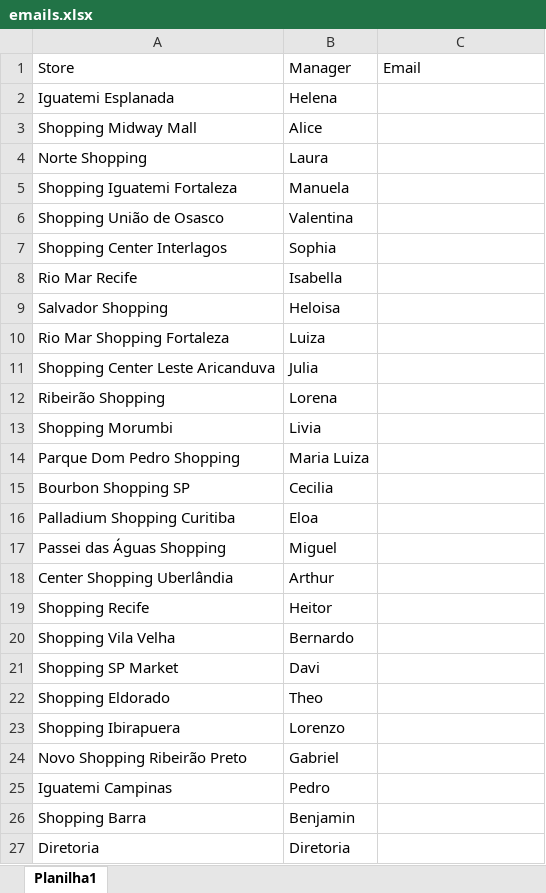
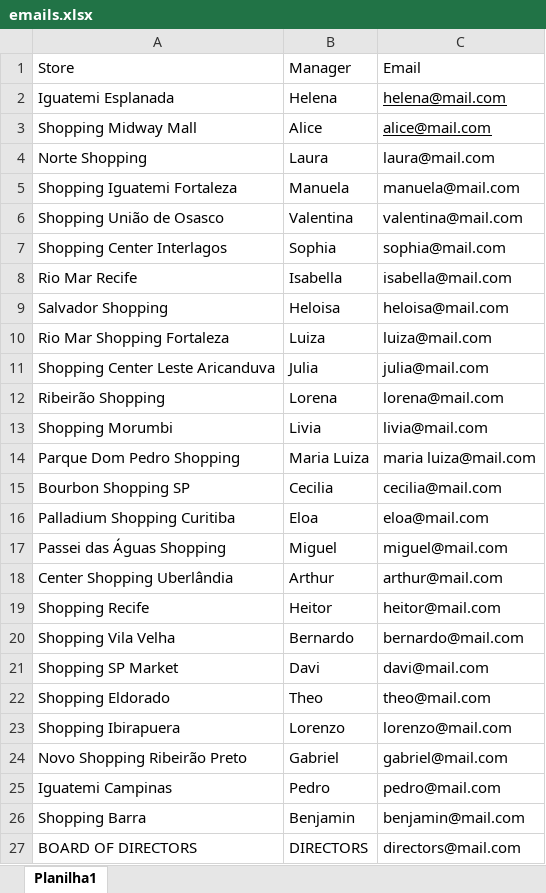
Before and after one commit to abimael-nunes/Store-Indicators-Automation, an Excel workbook: Databases/emails.xlsx, sheet Planilha1, drawn as a sheet; values as stored, in another font and other column widths than the file's, no borders; removed rows and columns are numbered as before the commit, all else as after; the diff names each change by its address in the sheet, - before the commit and + after, or states it on an @@ line.

Commit message:
Update emails.xlsx

```diff
--- a/Databases/emails.xlsx (sheet Planilha1)
+++ b/Databases/emails.xlsx (sheet Planilha1)
-C2: (empty)
+C2: helena@mail.com
-C3: (empty)
+C3: alice@mail.com
-C4: (empty)
+C4: laura@mail.com
-C5: (empty)
+C5: manuela@mail.com
-C6: (empty)
+C6: valentina@mail.com
-C7: (empty)
+C7: sophia@mail.com
-C8: (empty)
+C8: isabella@mail.com
-C9: (empty)
+C9: heloisa@mail.com
-C10: (empty)
+C10: luiza@mail.com
-C11: (empty)
+C11: julia@mail.com
-C12: (empty)
+C12: lorena@mail.com
-C13: (empty)
+C13: livia@mail.com
-C14: (empty)
+C14: maria luiza@mail.com
-C15: (empty)
+C15: cecilia@mail.com
-C16: (empty)
+C16: eloa@mail.com
-C17: (empty)
+C17: miguel@mail.com
-C18: (empty)
+C18: arthur@mail.com
-C19: (empty)
+C19: heitor@mail.com
-C20: (empty)
+C20: bernardo@mail.com
-C21: (empty)
+C21: davi@mail.com
-C22: (empty)
+C22: theo@mail.com
-C23: (empty)
+C23: lorenzo@mail.com
-C24: (empty)
+C24: gabriel@mail.com
-C25: (empty)
+C25: pedro@mail.com
-C26: (empty)
+C26: benjamin@mail.com
-row 27: Diretoria | Diretoria
+row 27: BOARD OF DIRECTORS | DIRECTORS | directors@mail.com
```
